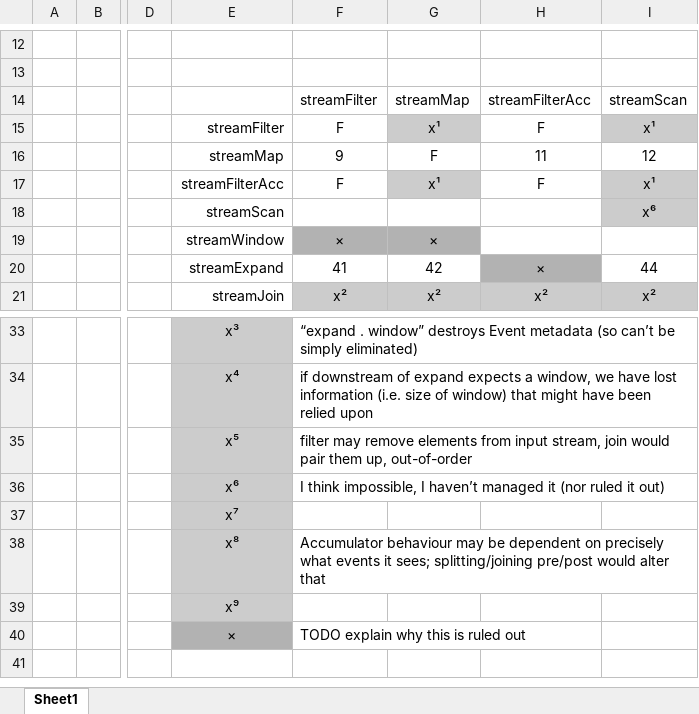
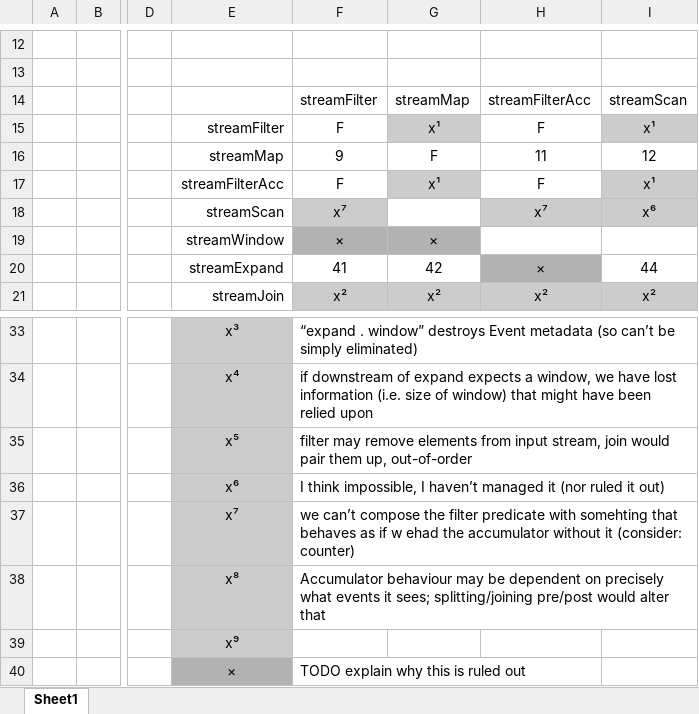
Before and after one commit to jmtd/striot, an Excel workbook: table of operators.xlsx, sheet Sheet1, drawn as a sheet; only a part is shown, gaps mark what is left out; values as stored, in another font and other column widths than the file's, no borders; the diff names each change by its address in the sheet, - before the commit and + after, or states it on an @@ line.

Commit message:
rule out streamFilter*. streamScan

```diff
--- a/table of operators.xlsx (sheet Sheet1)
+++ b/table of operators.xlsx (sheet Sheet1)
-F18: (empty)
+F18: x⁷
-F18 fill: none
+F18 fill: #CCCCCC
-H18: (empty)
+H18: x⁷
-H18 fill: none
+H18 fill: #CCCCCC
-F37: (empty)
+F37: we can’t compose the filter predicate with somehting that behaves as if w ehad the accumulator without it (consider: counter)
```
Also changed, not shown: 1 other file.
